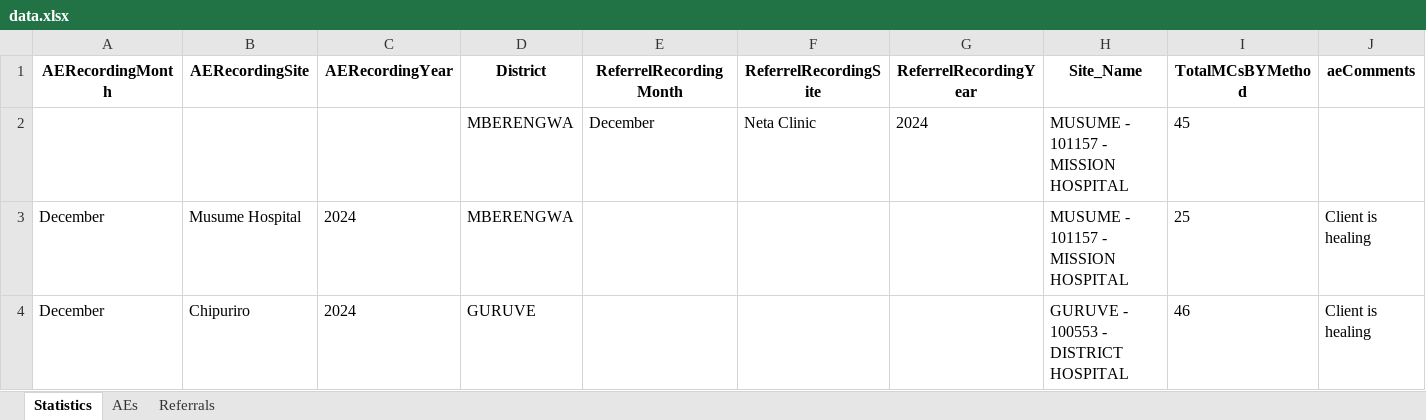
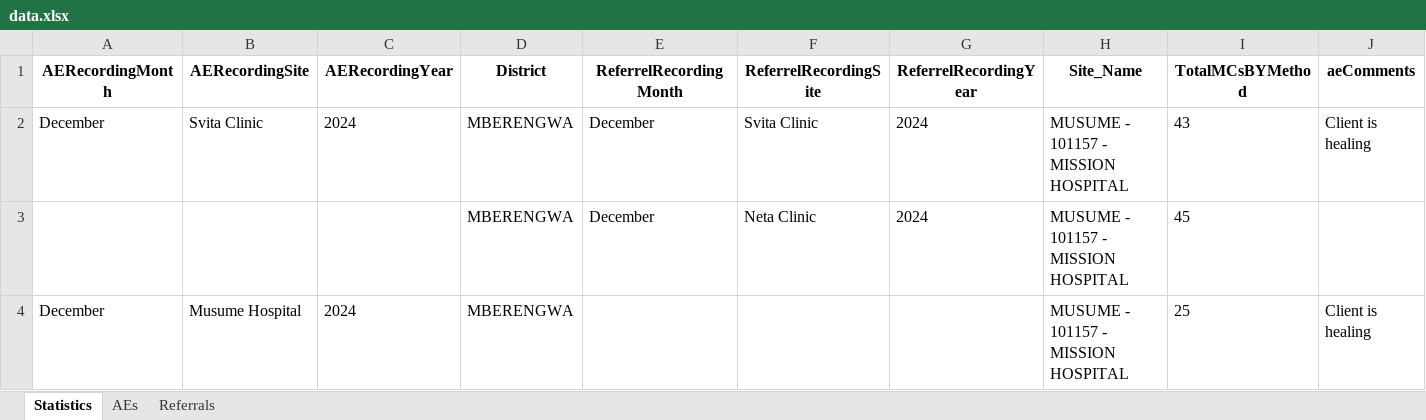
Before and after one commit to ashleymutenha/zazic-commcareManipulation, an Excel workbook: data.xlsx, sheet Statistics, drawn as a sheet; only a part is shown; the shorter side is filled out with more unchanged rows; values as stored, in another font and other column widths than the file's, no borders; rows hold the shown columns only; the diff names each change by its address in the sheet, - before the commit and + after, or states it on an @@ line.

```diff
--- a/data.xlsx (sheet Statistics)
+++ b/data.xlsx (sheet Statistics)
+row 2: December | Svita Clinic | 2024 | MBERENGWA | December | Svita Clinic | 2024 | MUSUME - 101157 - MISSION HOSPITAL | 43 | Client is healing
```
Also changed, not shown: sheet AEs, sheet Referrals, test.xlsx, 3 other files.
